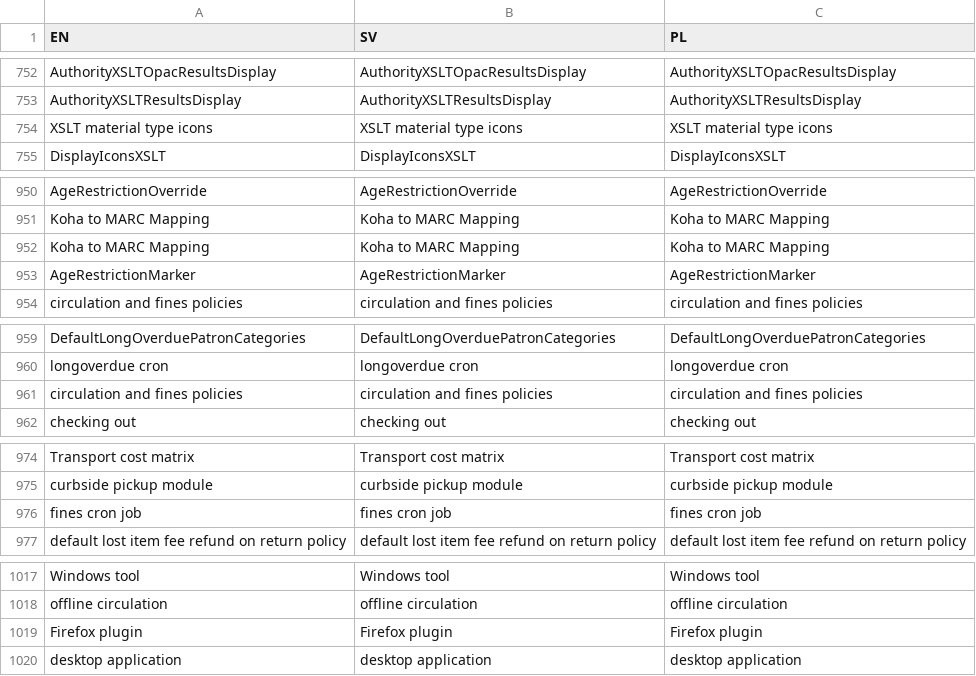
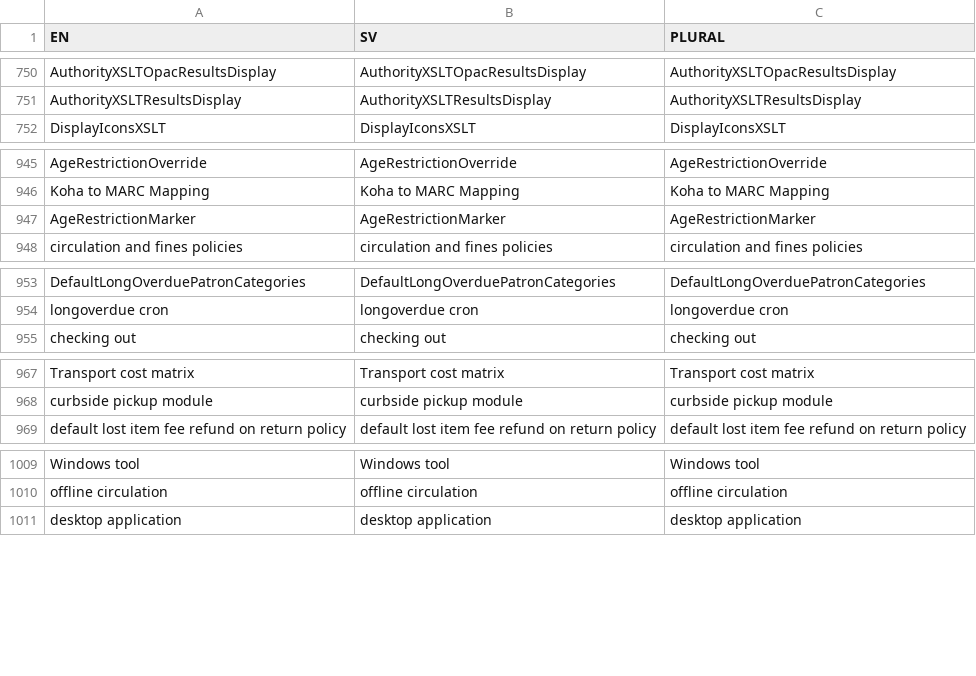
Before and after one commit to JacobSandin/koha-doc-translator, a CSV file: ref_phrases.csv, drawn as a sheet; only a part is shown, gaps mark what is left out; the diff covers the shown part only.

Commit message:
Changed missunderstanding of PL where it ment Plural not polish

```diff
--- a/ref_phrases.csv
+++ b/ref_phrases.csv
@@ -1 +1 @@
-EN,SV,PL
+EN,SV,PLURAL
@@ -753,3 +751,2 @@ AuthorityXSLTOpacResultsDisplay,AuthorityXSLTOpacResultsDisplay,AuthorityXSLTOpa
 AuthorityXSLTResultsDisplay,AuthorityXSLTResultsDisplay,AuthorityXSLTResultsDisplay
-XSLT material type icons,XSLT material type icons,XSLT material type icons
 DisplayIconsXSLT,DisplayIconsXSLT,DisplayIconsXSLT
@@ -951,3 +946,2 @@ AgeRestrictionOverride,AgeRestrictionOverride,AgeRestrictionOverride
 Koha to MARC Mapping,Koha to MARC Mapping,Koha to MARC Mapping
-Koha to MARC Mapping,Koha to MARC Mapping,Koha to MARC Mapping
 AgeRestrictionMarker,AgeRestrictionMarker,AgeRestrictionMarker
@@ -960,3 +954,2 @@ DefaultLongOverduePatronCategories,DefaultLongOverduePatronCategories,DefaultLon
 longoverdue cron,longoverdue cron,longoverdue cron
-circulation and fines policies,circulation and fines policies,circulation and fines policies
 checking out,checking out,checking out
@@ -975,3 +968,2 @@ Transport cost matrix,Transport cost matrix,Transport cost matrix
 curbside pickup module,curbside pickup module,curbside pickup module
-fines cron job,fines cron job,fines cron job
 default lost item fee refund on return policy,default lost item fee refund on return policy,default lost item fee refund on return policy
@@ -1018,3 +1010,2 @@ Windows tool,Windows tool,Windows tool
 offline circulation,offline circulation,offline circulation
-Firefox plugin,Firefox plugin,Firefox plugin
 desktop application,desktop application,desktop application
```
Also changed, not shown: 23 removed rows elsewhere in this file, phrases.csv, 3 other files.
